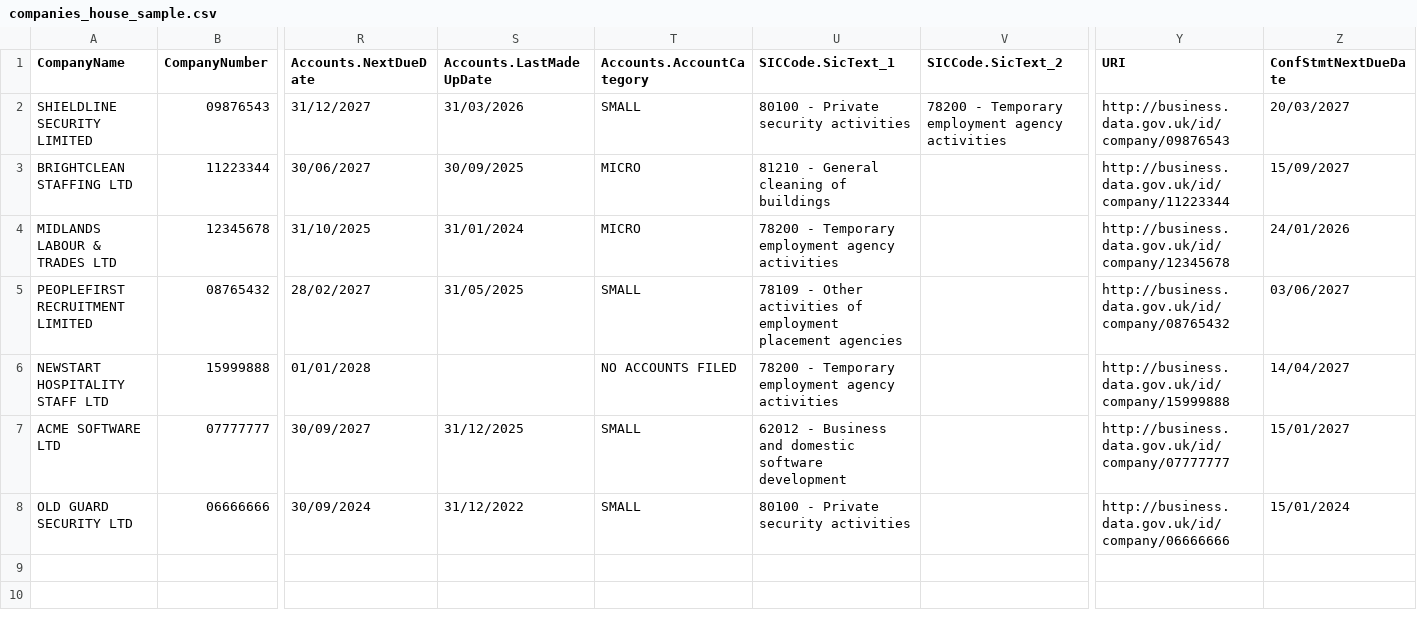
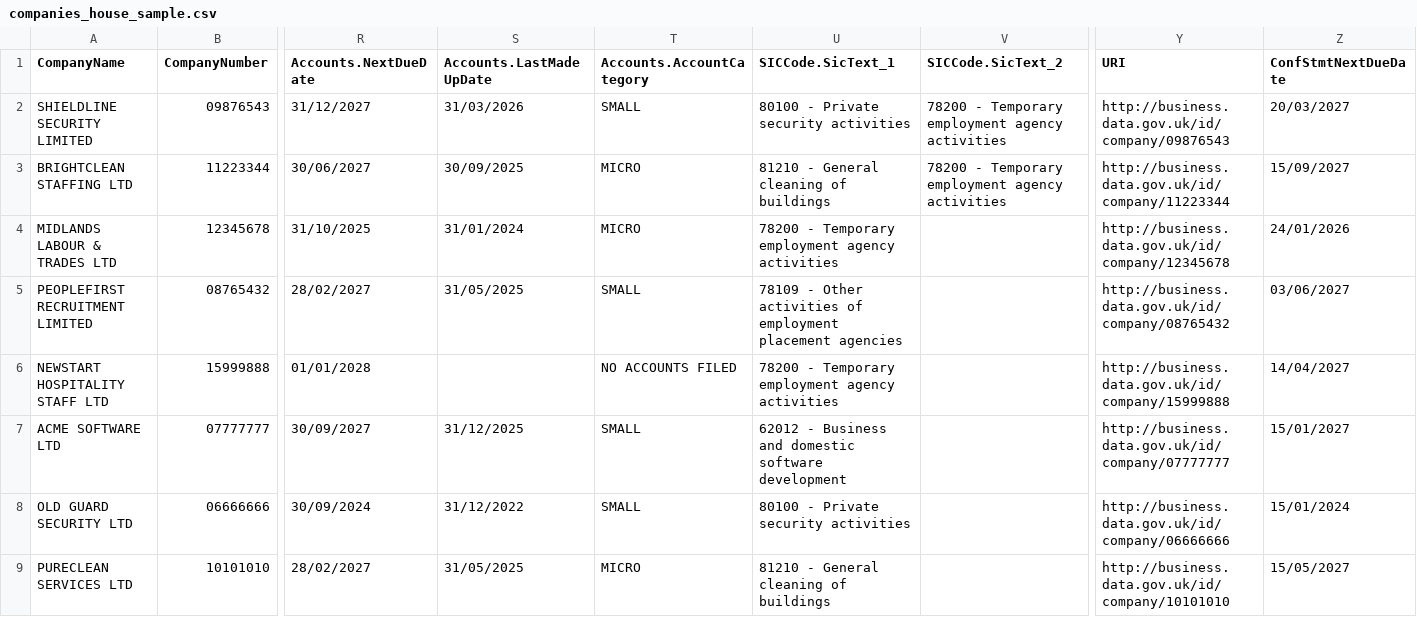
Before and after one commit to OluwapelumiAdebisi/Agency-Uk, a CSV file: data/sample/companies_house_sample.csv, drawn as a sheet; only a part is shown, gaps mark what is left out; rows hold the shown columns only; the diff names each change by its address in the sheet, - before the commit and + after, or states it on an @@ line.

```diff
--- a/data/sample/companies_house_sample.csv
+++ b/data/sample/companies_house_sample.csv
-V3 (SICCode.SicText_2): (empty)
+V3 (SICCode.SicText_2): 78200 - Temporary employment agency activities
+row 9: PURECLEAN SERVICES LTD | 10101010 | 28/02/2027 | 31/05/2025 | MICRO | 81210 - General cleaning of buildings |  | http://business.data.gov.uk/id/company/10101010 | 15/05/2027
```
Also changed, not shown: 3 other files.
